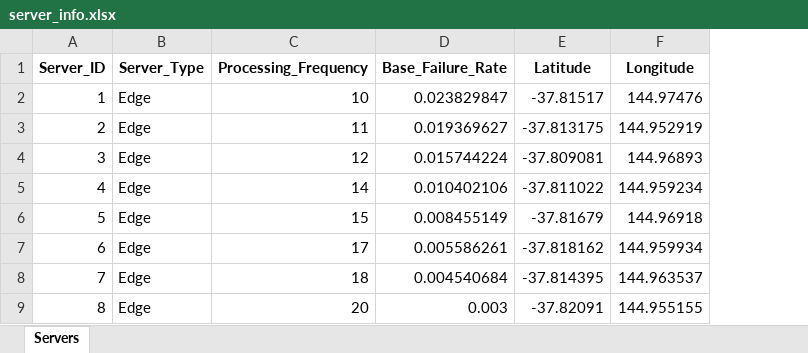
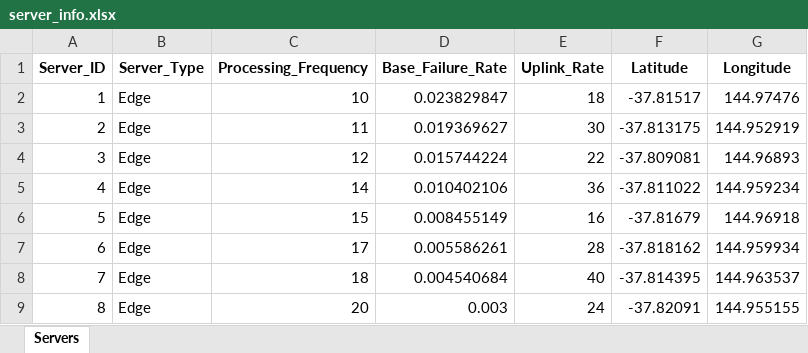
Before and after one commit to BeginnerLql/DRL-reliable-offloading-simulator, an Excel workbook: data/server_info.xlsx, sheet Servers, drawn as a sheet; values as stored, in another font and other column widths than the file's, no borders; the diff names each change by its address in the sheet, - before the commit and + after, or states it on an @@ line.

Commit message:
Add per-edge uplink communication model

```diff
--- a/data/server_info.xlsx (sheet Servers)
+++ b/data/server_info.xlsx (sheet Servers)
+column E (Uplink_Rate), rows 2-9: 18 | 30 | 22 | 36 | 16 | 28 | 40 | 24
```
Also changed, not shown: 12 other files.
